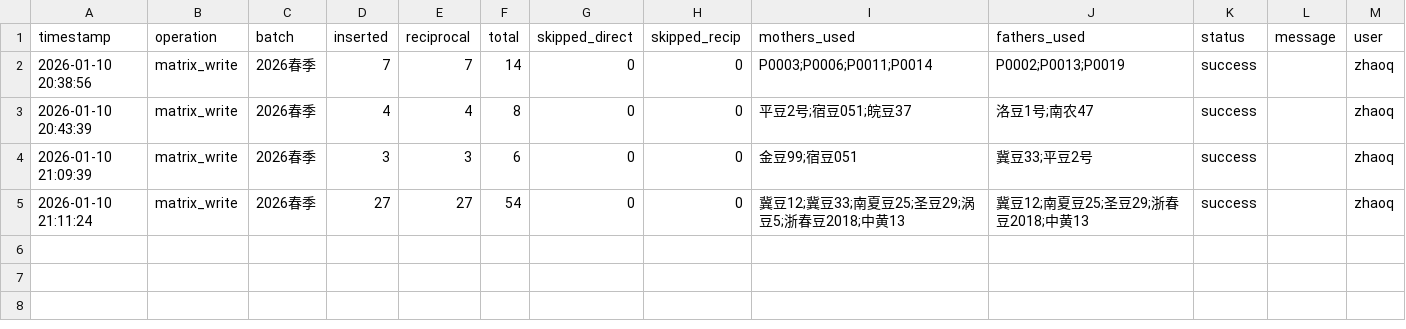
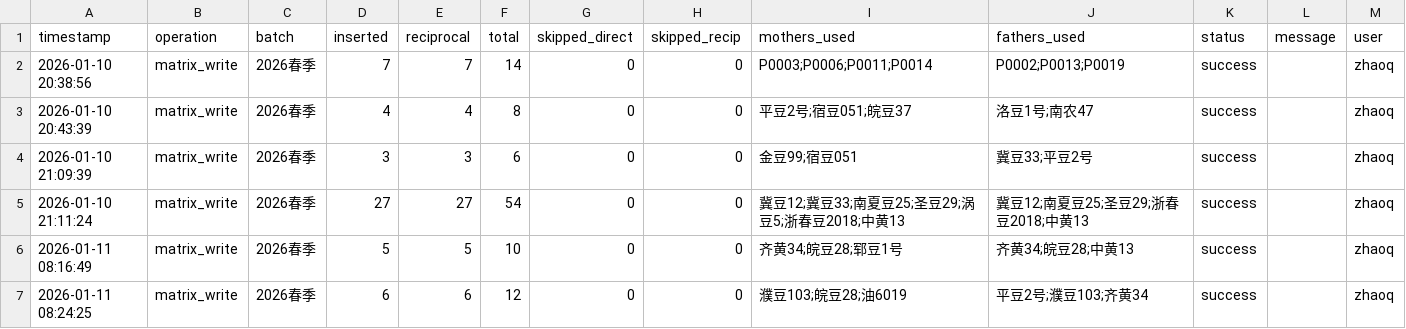
Before and after one commit to shenshenwu5/soy_cross_v2, a CSV file: apps/logs/cross_matrix_write_log.csv, drawn as a sheet; the diff names each change by its address in the sheet, - before the commit and + after, or states it on an @@ line.

```diff
--- a/apps/logs/cross_matrix_write_log.csv
+++ b/apps/logs/cross_matrix_write_log.csv
+row 6: 2026-01-11 08:16:49 | matrix_write | 2026春季 | 5 | 5 | 10 | 0 | 0 | 齐黄34;皖豆28;郓豆1号 | 齐黄34;皖豆28;中黄13 | success |  | zhaoq
+row 7: 2026-01-11 08:24:25 | matrix_write | 2026春季 | 6 | 6 | 12 | 0 | 0 | 濮豆103;皖豆28;油6019 | 平豆2号;濮豆103;齐黄34 | success |  | zhaoq
```
Also changed, not shown: 2 other files.
